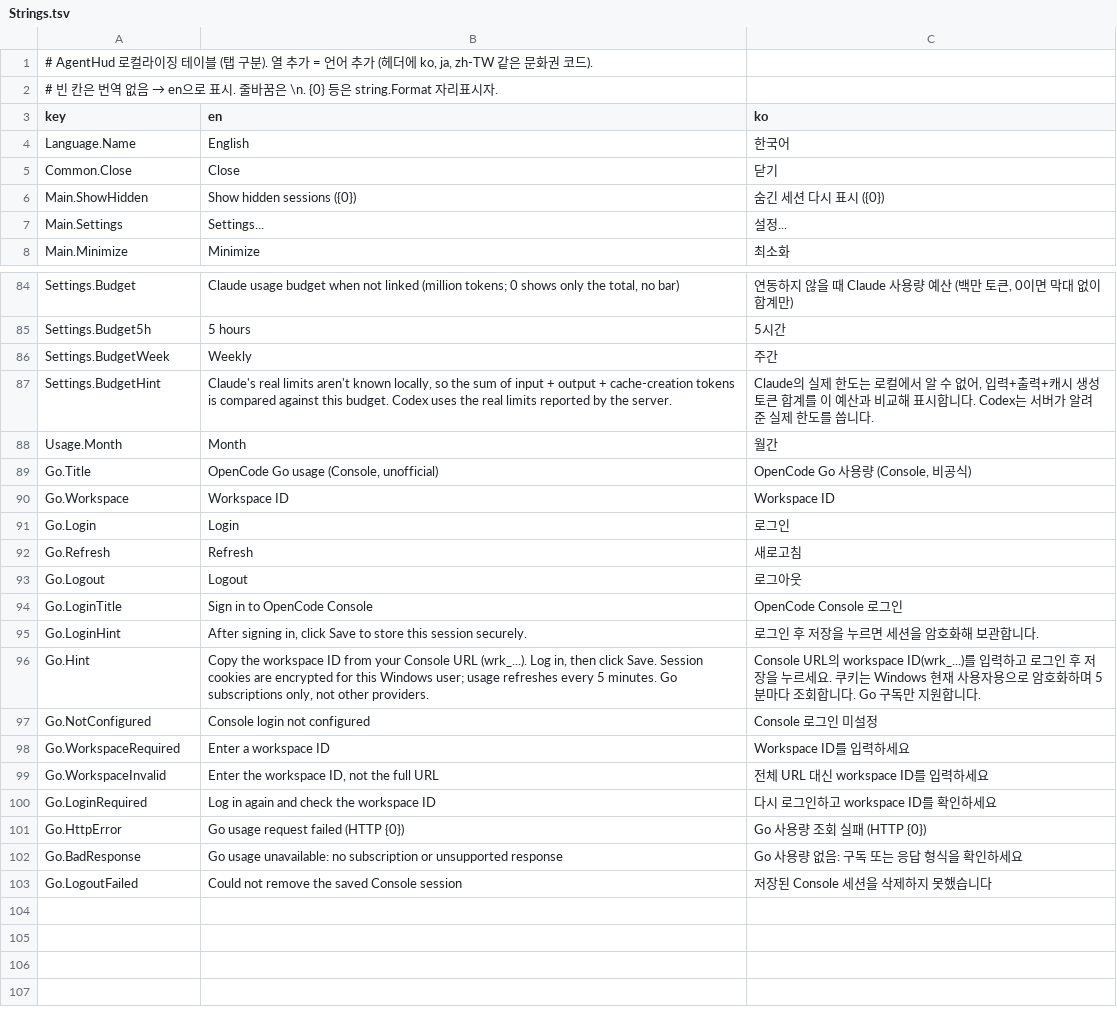
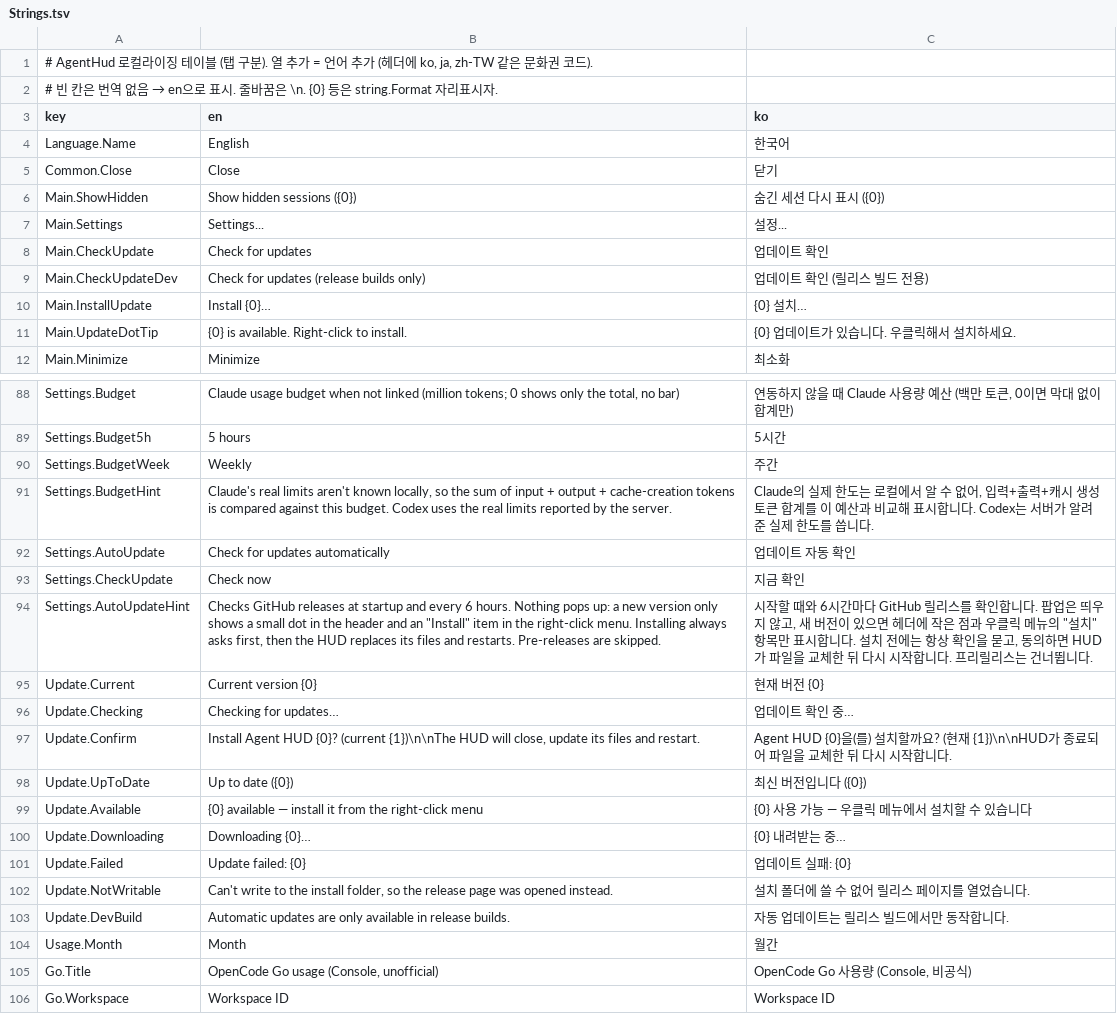
Before and after one commit to garunnir/AgentHUD, a TSV file: src/AgentHud.Core/Strings.tsv, drawn as a sheet; only a part is shown, gaps mark what is left out; the shorter side is filled out with more unchanged rows.

```diff
--- a/src/AgentHud.Core/Strings.tsv
+++ b/src/AgentHud.Core/Strings.tsv
@@ -7,2 +7,6 @@ Main.ShowHidden	Show hidden sessions ({0})	숨긴 세션 다시 표시 ({0})
 Main.Settings	Settings...	설정...
+Main.CheckUpdate	Check for updates	업데이트 확인
+Main.CheckUpdateDev	Check for updates (release builds only)	업데이트 확인 (릴리스 빌드 전용)
+Main.InstallUpdate	Install {0}…	{0} 설치…
+Main.UpdateDotTip	{0} is available. Right-click to install.	{0} 업데이트가 있습니다. 우클릭해서 설치하세요.
 Main.Minimize	Minimize	최소화
@@ -87,2 +91,14 @@ Settings.BudgetWeek	Weekly	주간
 Settings.BudgetHint	Claude's real limits aren't known locally, so the sum of input + output + cache-creation tokens is compared against this budget. Codex uses the real limits reported by the server.	Claude의 실제 한도는 로컬에서 알 수 없어, 입력+출력+캐시 생성 토큰 합계를 이 예산과 비교해 표시합니다. Codex는 서버가 알려 준 실제 한도를 씁니다.
+Settings.AutoUpdate	Check for updates automatically	업데이트 자동 확인
+Settings.CheckUpdate	Check now	지금 확인
+Settings.AutoUpdateHint	Checks GitHub releases at startup and every 6 hours. Nothing pops up: a new version only shows a small dot in the header and an "Install" item in the right-click menu. Installing always asks first, then the HUD replaces its files and restarts. Pre-releases are skipped.	시작할 때와 6시간마다 GitHub 릴리스를 확인합니다. 팝업은 띄우지 않고, 새 버전이 있으면 헤더에 작은 점과 우클릭 메뉴의 "설치" 항목만 표시합니다. 설치 전에는 항상 확인을 묻고, 동의하면 HUD가 파일을 교체한 뒤 다시 시작합니다. 프리릴리스는 건너뜁니다.
+Update.Current	Current version {0}	현재 버전 {0}
+Update.Checking	Checking for updates…	업데이트 확인 중…
+Update.Confirm	Install Agent HUD {0}? (current {1})\n\nThe HUD will close, update its files and restart.	Agent HUD {0}을(를) 설치할까요? (현재 {1})\n\nHUD가 종료되어 파일을 교체한 뒤 다시 시작합니다.
+Update.UpToDate	Up to date ({0})	최신 버전입니다 ({0})
+Update.Available	{0} available — install it from the right-click menu	{0} 사용 가능 — 우클릭 메뉴에서 설치할 수 있습니다
+Update.Downloading	Downloading {0}…	{0} 내려받는 중…
+Update.Failed	Update failed: {0}	업데이트 실패: {0}
+Update.NotWritable	Can't write to the install folder, so the release page was opened instead.	설치 폴더에 쓸 수 없어 릴리스 페이지를 열었습니다.
+Update.DevBuild	Automatic updates are only available in release builds.	자동 업데이트는 릴리스 빌드에서만 동작합니다.
 Usage.Month	Month	월간
```
Also changed, not shown: src/AgentHud/Strings.tsv, 11 other files.
